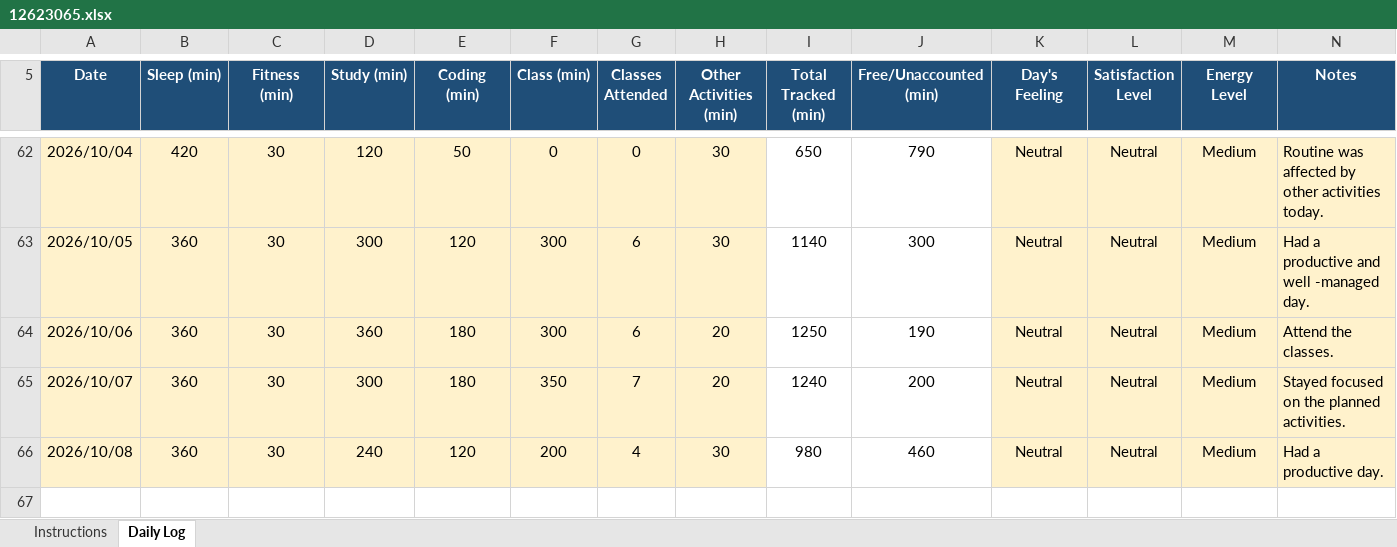
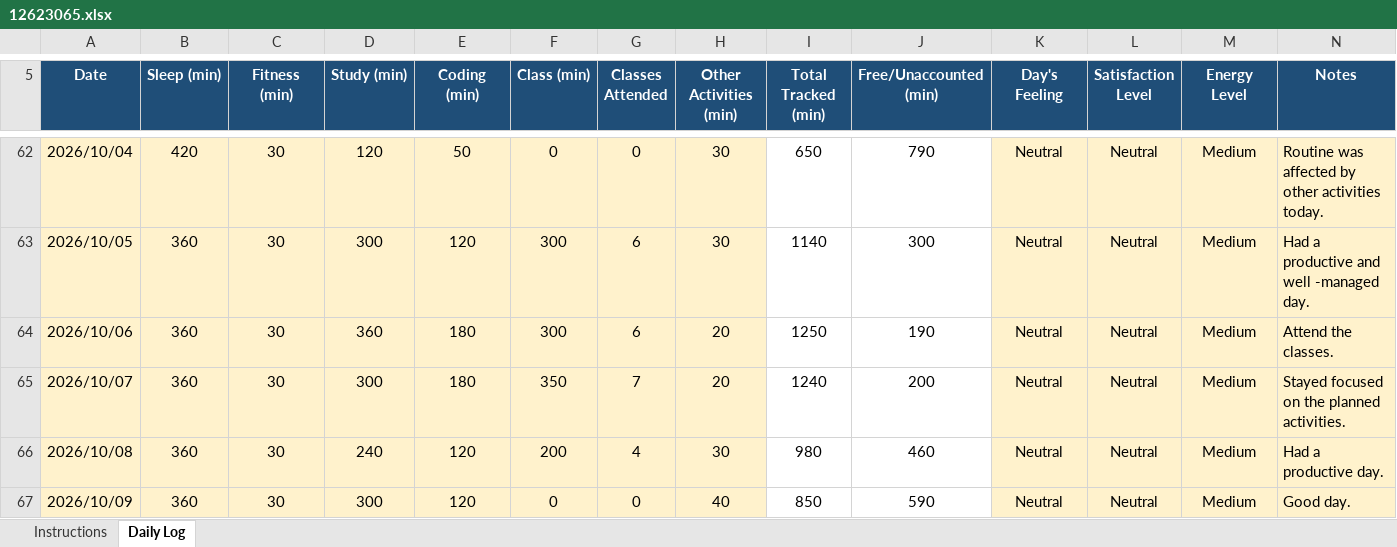
Before and after one commit to litikathakur927-cloud/CAP776, an Excel workbook: 12623065.xlsx, sheet Daily Log, drawn as a sheet; only a part is shown, gaps mark what is left out; values as stored, in another font and other column widths than the file's, no borders; conditional formats not drawn; the diff names each change by its address in the sheet, - before the commit and + after, or states it on an @@ line.

Commit message:
Daily routine

```diff
--- a/12623065.xlsx (sheet Daily Log)
+++ b/12623065.xlsx (sheet Daily Log)
+row 67: 2026/10/09 | 360 | 30 | 300 | 120 | 0 | 0 | 40 | 850 | 590 | Neutral | Neutral | Medium | Good day.
```
